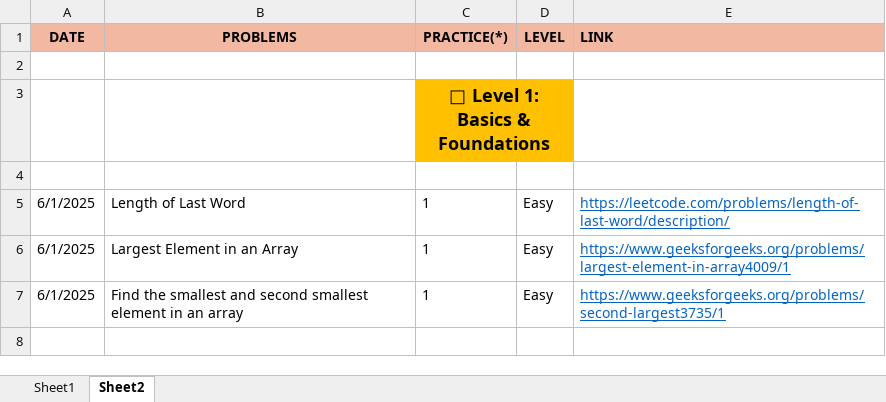
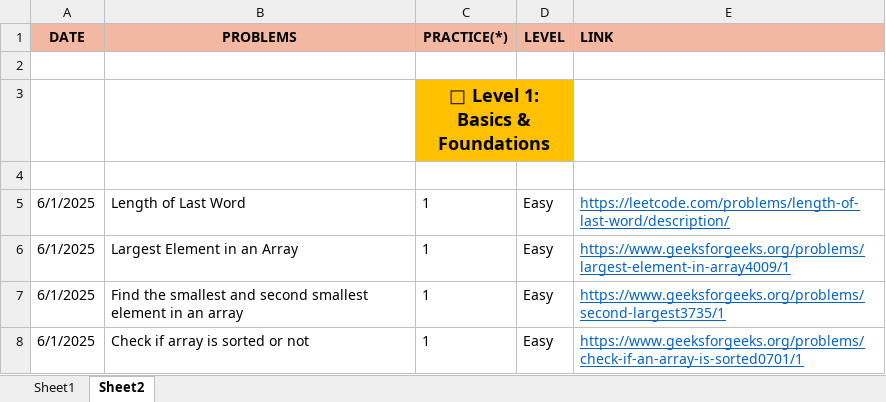
Before and after one commit to Bhanupratapsingh1998/JavaMasterClass, an Excel workbook: DSA(2024).xlsx, sheet Sheet2, drawn as a sheet; values as stored, in another font and other column widths than the file's, no borders; the diff names each change by its address in the sheet, - before the commit and + after, or states it on an @@ line.

Commit message:
Check array is sorted?

```diff
--- a/DSA(2024).xlsx (sheet Sheet2)
+++ b/DSA(2024).xlsx (sheet Sheet2)
+row 8: 6/1/2025 | Check if array is sorted or not | 1 | Easy | https://www.geeksforgeeks.org/problems/check-if-an-array-is-sorted0701/1
```
Also changed, not shown: sheet Sheet1, 2 other files.
